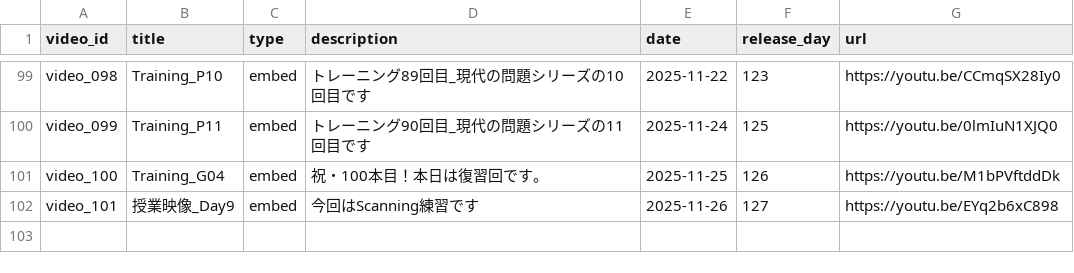
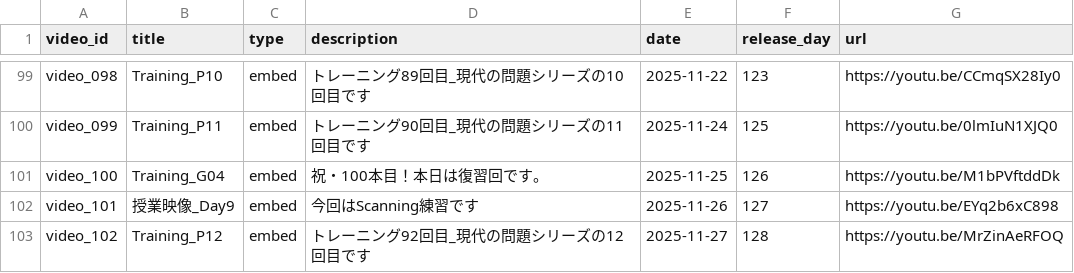
Before and after one commit to boost-ogawa/english-booster, a CSV file: videos.csv, drawn as a sheet; only a part is shown, gaps mark what is left out.

Commit message:
Add video

```diff
--- a/videos.csv
+++ b/videos.csv
@@ -102 +102,2 @@ video_100,Training_G04,embed,祝・100本目！本日は復習回です。,2025-
 video_101,授業映像_Day9,embed,今回はScanning練習です,2025-11-26,127,https://youtu.be/EYq2b6xC898
+video_102,Training_P12,embed,トレーニング92回目_現代の問題シリーズの12回目です,2025-11-27,128,https://youtu.be/MrZinAeRFOQ
```
